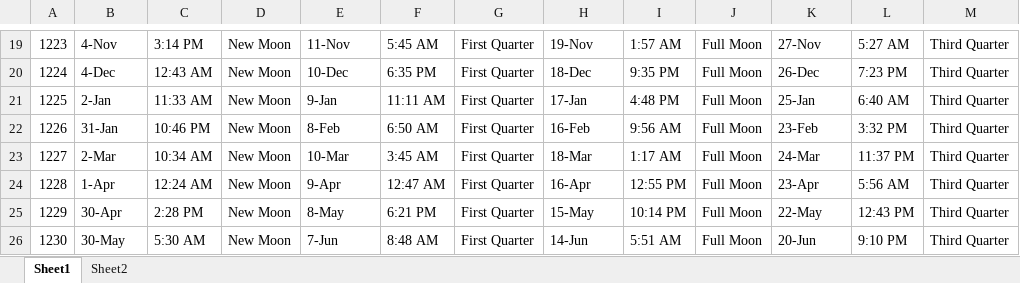
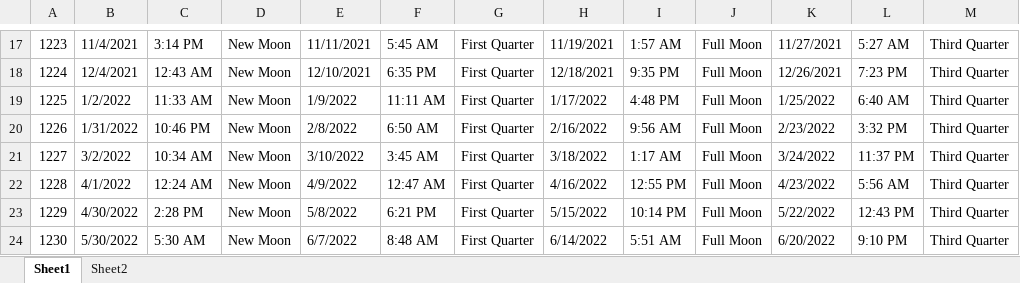
Before and after one commit to barb45/cs334-Homework, an Excel workbook: Moon_Phases.xlsx, sheet Sheet1, drawn as a sheet; only a part is shown, gaps mark what is left out; values as stored, in another font and other column widths than the file's, no cell formats; addresses are those after the commit; the diff covers the shown part only; the diff names each change by its address in the sheet, - before the commit and + after, or states it on an @@ line.

```diff
--- a/Moon_Phases.xlsx (sheet Sheet1)
+++ b/Moon_Phases.xlsx (sheet Sheet1)
-B17: 4-Nov
+B17: 11/4/2021
-E17: 11-Nov
+E17: 11/11/2021
-H17: 19-Nov
+H17: 11/19/2021
-K17: 27-Nov
+K17: 11/27/2021
-B18: 4-Dec
+B18: 12/4/2021
-E18: 10-Dec
+E18: 12/10/2021
-H18: 18-Dec
+H18: 12/18/2021
-K18: 26-Dec
+K18: 12/26/2021
-B19: 2-Jan
+B19: 1/2/2022
-E19: 9-Jan
+E19: 1/9/2022
-H19: 17-Jan
+H19: 1/17/2022
-K19: 25-Jan
+K19: 1/25/2022
-B20: 31-Jan
+B20: 1/31/2022
-E20: 8-Feb
+E20: 2/8/2022
-H20: 16-Feb
+H20: 2/16/2022
-K20: 23-Feb
+K20: 2/23/2022
-B21: 2-Mar
+B21: 3/2/2022
-E21: 10-Mar
+E21: 3/10/2022
-H21: 18-Mar
+H21: 3/18/2022
-K21: 24-Mar
+K21: 3/24/2022
-B22: 1-Apr
+B22: 4/1/2022
-E22: 9-Apr
+E22: 4/9/2022
-H22: 16-Apr
+H22: 4/16/2022
-K22: 23-Apr
+K22: 4/23/2022
-B23: 30-Apr
+B23: 4/30/2022
-E23: 8-May
+E23: 5/8/2022
-H23: 15-May
+H23: 5/15/2022
-K23: 22-May
+K23: 5/22/2022
-B24: 30-May
+B24: 5/30/2022
-E24: 7-Jun
+E24: 6/7/2022
-H24: 14-Jun
+H24: 6/14/2022
-K24: 20-Jun
+K24: 6/20/2022
```
Also changed, not shown: 4 removed rows, 77 edited cells and row numbers in column A elsewhere in this sheet, cell formats, Moon_Phases_rev.xlsx, 4 other files.
